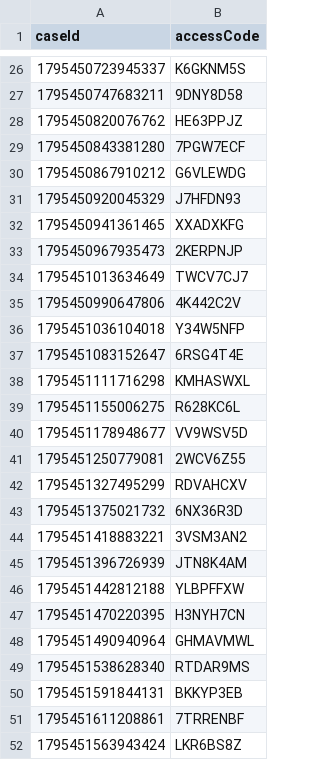
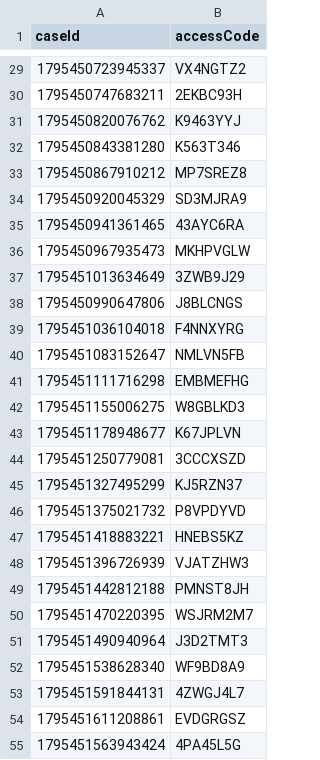
Before and after one commit to hmcts/prl-performance, a CSV file: src/gatling/resources/C100ApplicantDashData.csv, drawn as a sheet; only a part is shown, gaps mark what is left out; the diff covers the shown part only.

```diff
--- a/src/gatling/resources/C100ApplicantDashData.csv
+++ b/src/gatling/resources/C100ApplicantDashData.csv
@@ -26,27 +29,27 @@ caseId,accessCode
-1795450723945337,K6GKNM5S
-1795450747683211,9DNY8D58
-1795450820076762,HE63PPJZ
-1795450843381280,7PGW7ECF
-1795450867910212,G6VLEWDG
-1795450920045329,J7HFDN93
-1795450941361465,XXADXKFG
-1795450967935473,2KERPNJP
-1795451013634649,TWCV7CJ7
-1795450990647806,4K442C2V
-1795451036104018,Y34W5NFP
-1795451083152647,6RSG4T4E
-1795451111716298,KMHASWXL
-1795451155006275,R628KC6L
-1795451178948677,VV9WSV5D
-1795451250779081,2WCV6Z55
-1795451327495299,RDVAHCXV
-1795451375021732,6NX36R3D
-1795451418883221,3VSM3AN2
-1795451396726939,JTN8K4AM
-1795451442812188,YLBPFFXW
-1795451470220395,H3NYH7CN
-1795451490940964,GHMAVMWL
-1795451538628340,RTDAR9MS
-1795451591844131,BKKYP3EB
-1795451611208861,7TRRENBF
-1795451563943424,LKR6BS8Z
+1795450723945337,VX4NGTZ2
+1795450747683211,2EKBC93H
+1795450820076762,K9463YYJ
+1795450843381280,K563T346
+1795450867910212,MP7SREZ8
+1795450920045329,SD3MJRA9
+1795450941361465,43AYC6RA
+1795450967935473,MKHPVGLW
+1795451013634649,3ZWB9J29
+1795450990647806,J8BLCNGS
+1795451036104018,F4NNXYRG
+1795451083152647,NMLVN5FB
+1795451111716298,EMBMEFHG
+1795451155006275,W8GBLKD3
+1795451178948677,K67JPLVN
+1795451250779081,3CCCXSZD
+1795451327495299,KJ5RZN37
+1795451375021732,P8VPDYVD
+1795451418883221,HNEBS5KZ
+1795451396726939,VJATZHW3
+1795451442812188,PMNST8JH
+1795451470220395,WSJRM2M7
+1795451490940964,J3D2TMT3
+1795451538628340,WF9BD8A9
+1795451591844131,4ZWGJ4L7
+1795451611208861,EVDGRGSZ
+1795451563943424,4PA45L5G
```
Also changed, not shown: 12 added rows and 46 edited cells elsewhere in this file, C100caseNumberAndCodeApplicant.csv, C100caseNumberAndCodeRespondent.csv, 15 other files.
